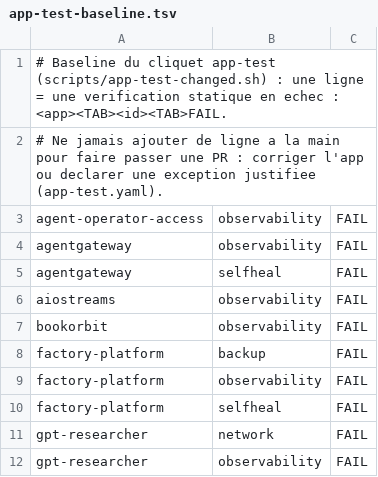
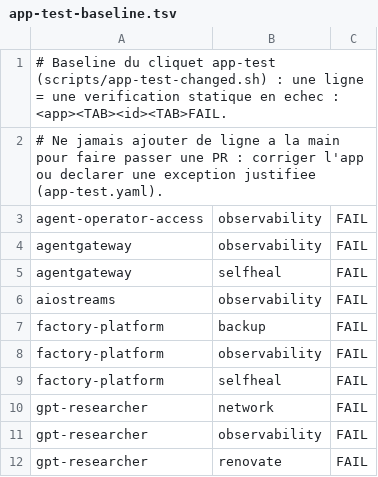
Before and after one commit to SmadjaPaul/kube-ops, a TSV file: policy/app-test-baseline.tsv, drawn as a sheet; only a part is shown; the shorter side is filled out with more unchanged rows.

```diff
--- a/policy/app-test-baseline.tsv
+++ b/policy/app-test-baseline.tsv
@@ -6,3 +6,2 @@ agentgateway	selfheal	FAIL
 aiostreams	observability	FAIL
-bookorbit	observability	FAIL
 factory-platform	backup	FAIL
```
Also changed, not shown: 2 other files.
